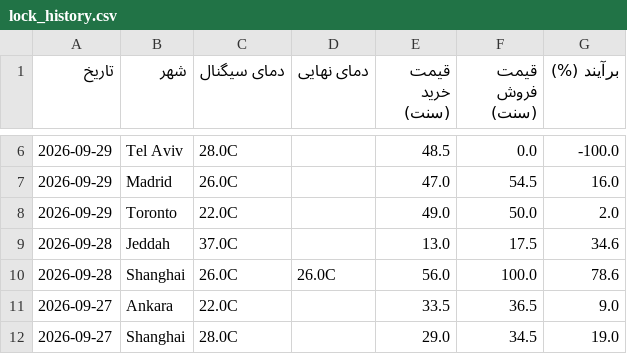
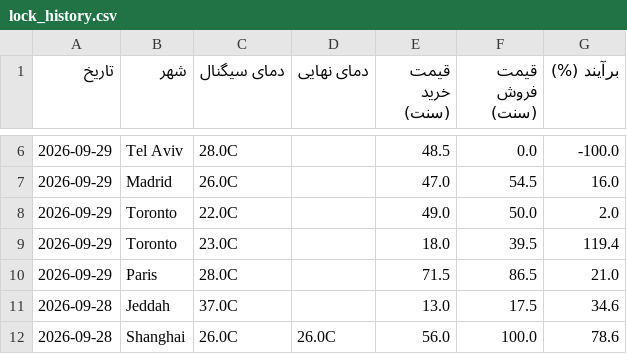
Before and after one commit to ericlamar008/weatherbot, a CSV file: data/lock_history.csv, drawn as a sheet; only a part is shown, gaps mark what is left out; the shorter side is filled out with more unchanged rows; the diff names each change by its address in the sheet, - before the commit and + after, or states it on an @@ line.

```diff
--- a/data/lock_history.csv
+++ b/data/lock_history.csv
+row 9: 2026-09-29 | Toronto | 23.0C |  | 18.0 | 39.5 | 119.4
+row 10: 2026-09-29 | Paris | 28.0C |  | 71.5 | 86.5 | 21.0
```
Also changed, not shown: 1 other file.
